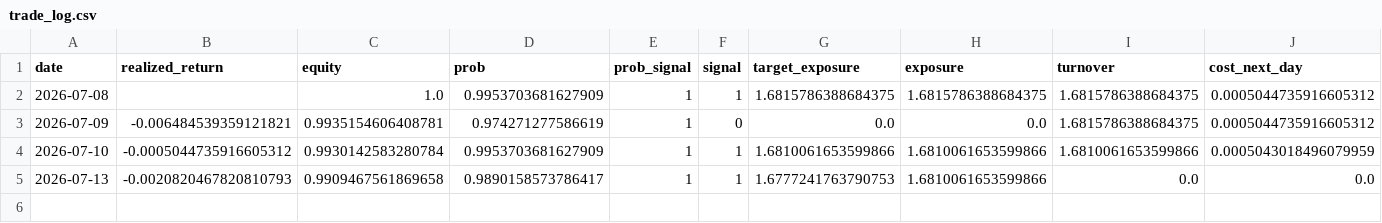
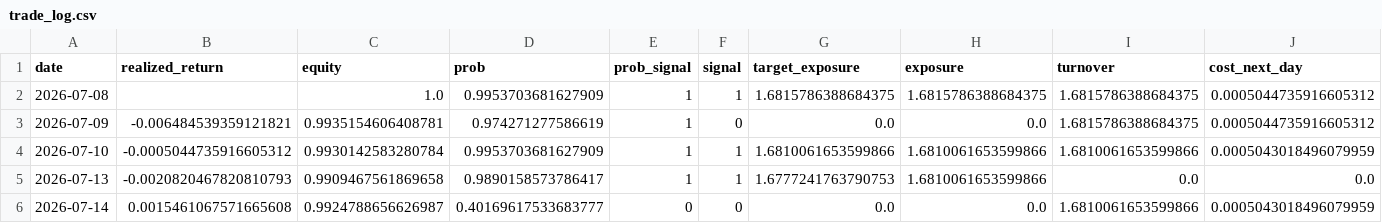
Before and after one commit to axt-22/fx-paper-trader1, a CSV file: docs/data/trade_log.csv, drawn as a sheet; only a part is shown; rows hold the shown columns only; the diff names each change by its address in the sheet, - before the commit and + after, or states it on an @@ line.

```diff
--- a/docs/data/trade_log.csv
+++ b/docs/data/trade_log.csv
+row 6: 2026-07-14 | 0.0015461067571665608 | 0.9924788656626987 | 0.40169617533683777 | 0 | 0 | 0.0 | 0.0 | 1.6810061653599866 | 0.0005043018496079959
```
Also changed, not shown: 1 other file.
